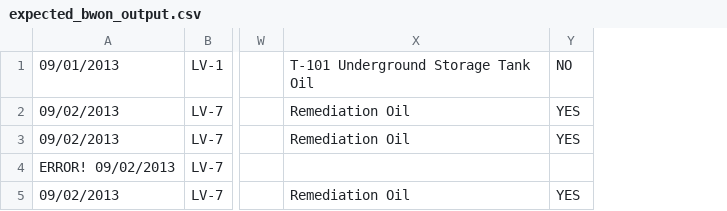
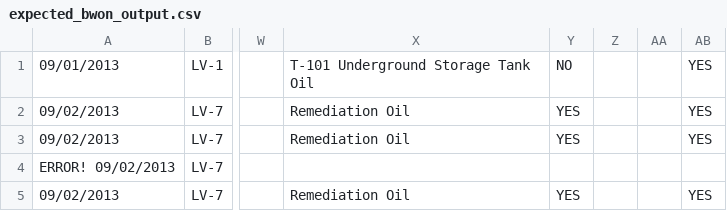
Before and after one commit to kmanzana/golder, a CSV file: spec/support/expected_bwon_output.csv, drawn as a sheet; only a part is shown, gaps mark what is left out; the diff names each change by its address in the sheet, - before the commit and + after, or states it on an @@ line.

Commit message:
Added formula for column AB

```diff
--- a/spec/support/expected_bwon_output.csv
+++ b/spec/support/expected_bwon_output.csv
+column Z, empty
+column AA, empty
+column AB, rows 1-5: YES | YES | YES |  | YES
```
Also changed, not shown: 2 other files.
